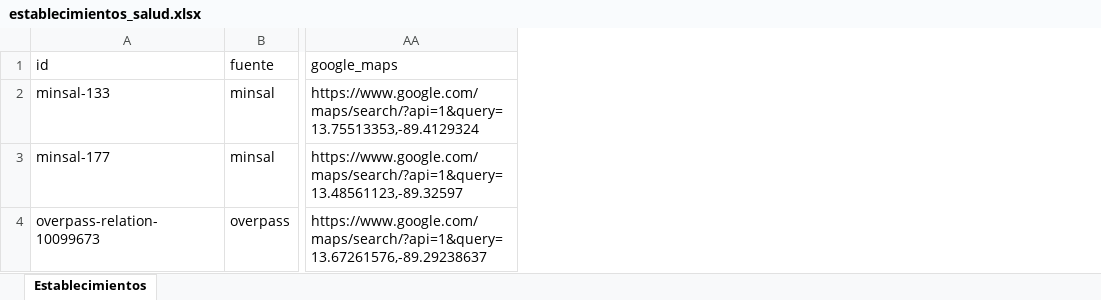
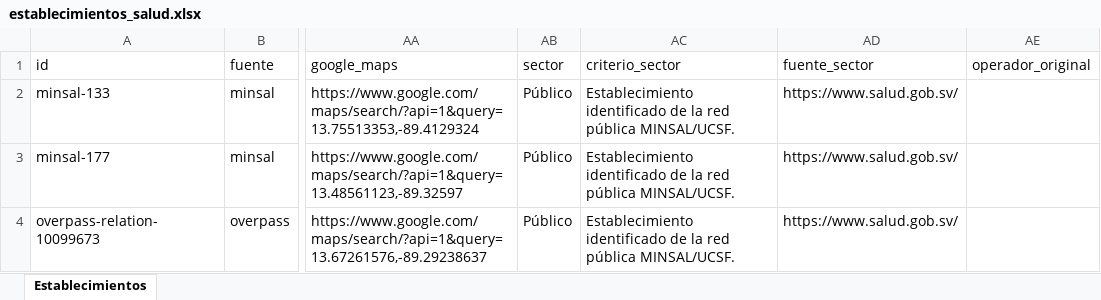
Before and after one commit to Hean0364/gis-unidades-salud, an Excel workbook: data/por_departamento/La Libertad/establecimientos_salud.xlsx, sheet Establecimientos, drawn as a sheet; only a part is shown, gaps mark what is left out; values as stored, in another font and other column widths than the file's, no cell formats; the diff covers the shown part only; the diff names each change by its address in the sheet, - before the commit and + after, or states it on an @@ line.

```diff
--- a/data/por_departamento/La Libertad/establecimientos_salud.xlsx (sheet Establecimientos)
+++ b/data/por_departamento/La Libertad/establecimientos_salud.xlsx (sheet Establecimientos)
+column AB (sector), rows 2-4: all Público
+column AC (criterio_sector), rows 2-4: all Establecimiento identificado de la red pública MINSAL/UCSF.
+column AD (fuente_sector), rows 2-4: all https://www.salud.gob.sv/
+column AE (operador_original), empty
```
Also changed, not shown: 1 added row, 14 removed rows and 16 edited cells elsewhere in this sheet, cell formats, 12 other files.
